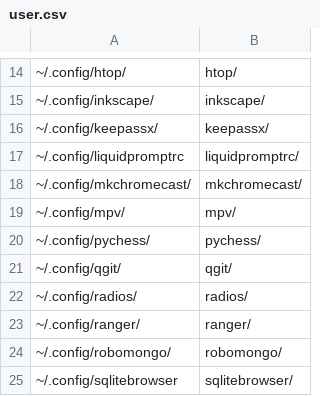
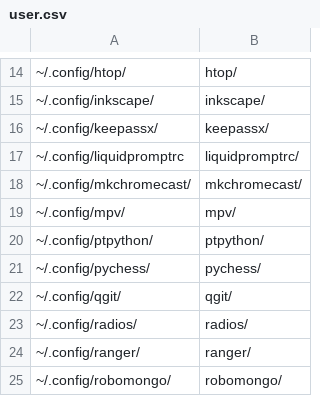
Before and after one commit to pointtonull/dotfiles, a CSV file: user.csv, drawn as a sheet; only a part is shown, gaps mark what is left out; the shorter side is filled out with more unchanged rows; the diff names each change by its address in the sheet, - before the commit and + after, or states it on an @@ line.

Commit message:
updated dotfiles repo

```diff
--- a/user.csv
+++ b/user.csv
+row 20: ~/.config/ptpython/ | ptpython/
```
